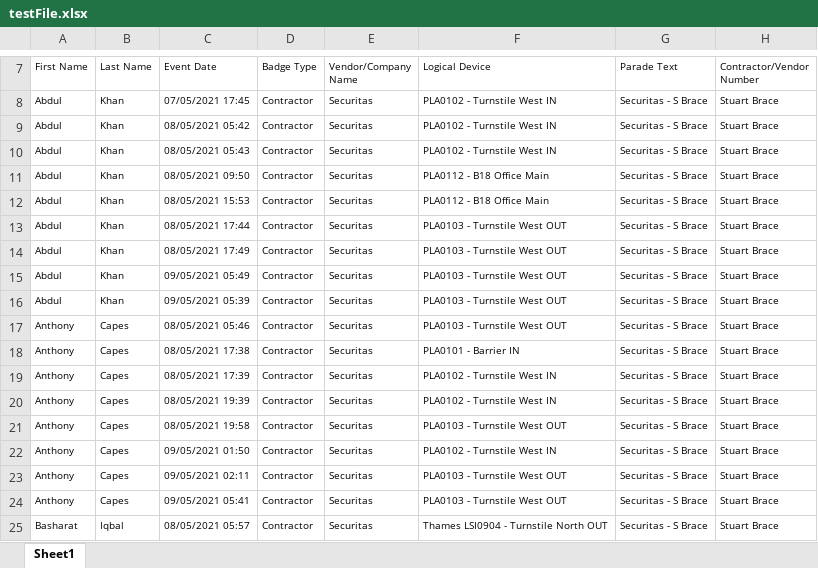
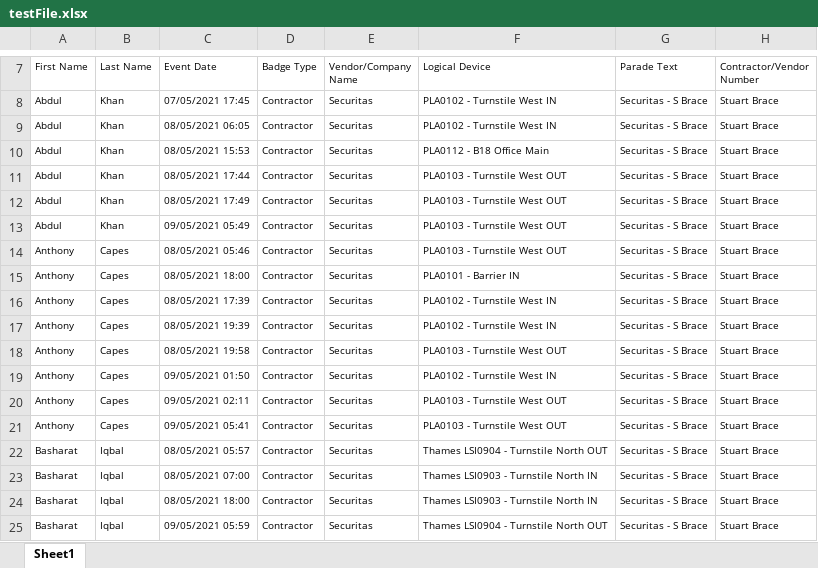
Before and after one commit to gaurav-dogra/excel-to-excelParsingWebApp, an Excel workbook: src/main/resources/testFile.xlsx, sheet Sheet1, drawn as a sheet; only a part is shown, gaps mark what is left out; the shorter side is filled out with more unchanged rows; values as stored, in another font and other column widths than the file's, no borders; removed rows and columns are numbered as before the commit, all else as after; the diff names each change by its address in the sheet, - before the commit and + after, or states it on an @@ line.

Commit message:
testFile.xlsx, modify abdul khan swipe in 0605(late)

```diff
--- a/src/main/resources/testFile.xlsx (sheet Sheet1)
+++ b/src/main/resources/testFile.xlsx (sheet Sheet1)
-C9 (Event Date): 08/05/2021 05:42
+C9 (Event Date): 08/05/2021 06:05
-row 10: Abdul | Khan | 08/05/2021 05:43 | Contractor | Securitas | PLA0102 - Turnstile West IN | Securitas - S Brace | Stuart Brace
-row 11: Abdul | Khan | 08/05/2021 09:50 | Contractor | Securitas | PLA0112 - B18 Office Main | Securitas - S Brace | Stuart Brace
-row 16: Abdul | Khan | 09/05/2021 05:39 | Contractor | Securitas | PLA0103 - Turnstile West OUT | Securitas - S Brace | Stuart Brace
-C15 (Event Date): 08/05/2021 17:38
+C15 (Event Date): 08/05/2021 18:00
```
